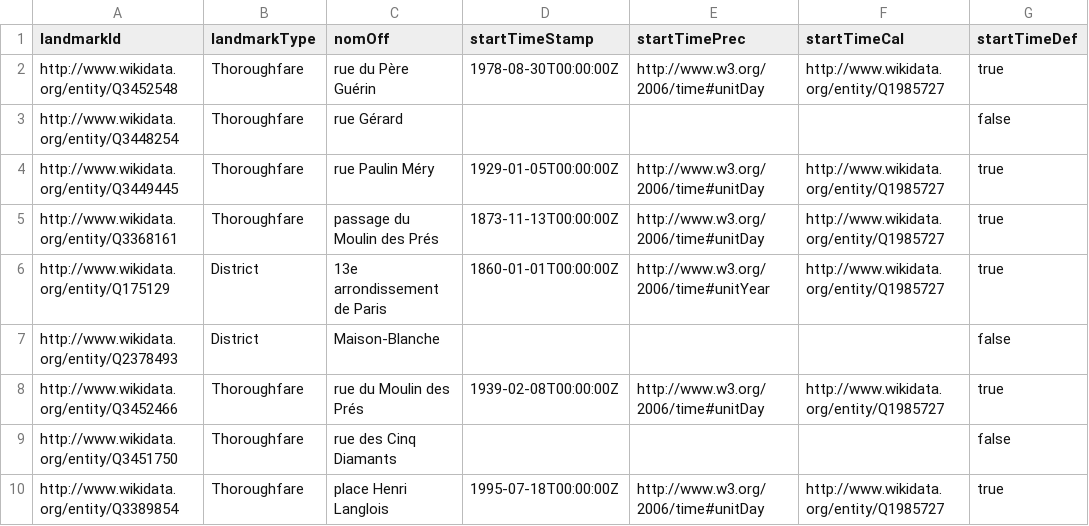
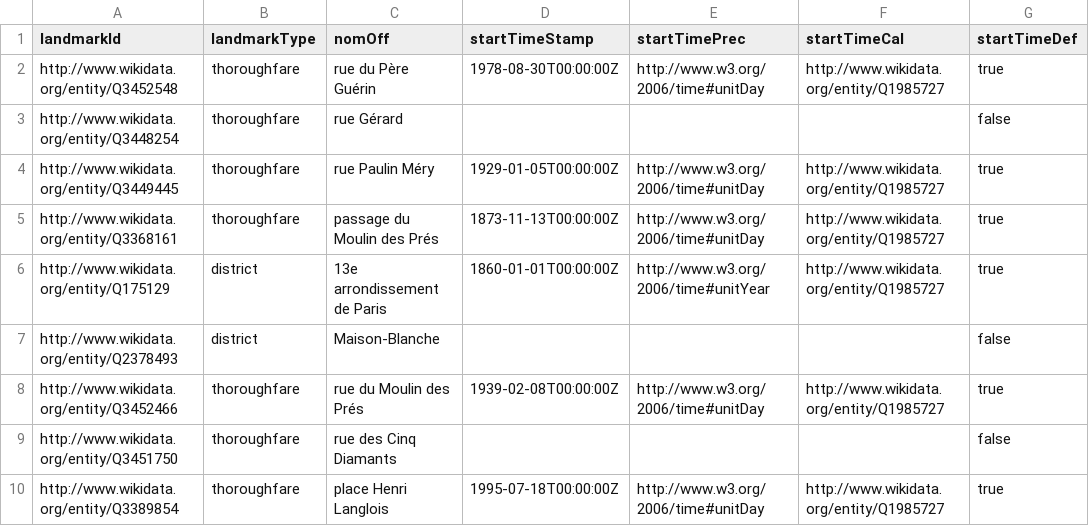
Before and after one commit to charlybernard/pegazus-extension, a CSV file: data/butte_cailles/wd_paris_landmarks.csv, drawn as a sheet; only a part is shown; the diff names each change by its address in the sheet, - before the commit and + after, or states it on an @@ line.

```diff
--- a/data/butte_cailles/wd_paris_landmarks.csv
+++ b/data/butte_cailles/wd_paris_landmarks.csv
-B2:B5 (landmarkType): Thoroughfare
+B2:B5 (landmarkType): thoroughfare
-B6:B7 (landmarkType): District
+B6:B7 (landmarkType): district
-B8:B10 (landmarkType): Thoroughfare
+B8:B10 (landmarkType): thoroughfare
```
Also changed, not shown: data/butte_cailles/wd_paris_locations.csv, 11 other files.
